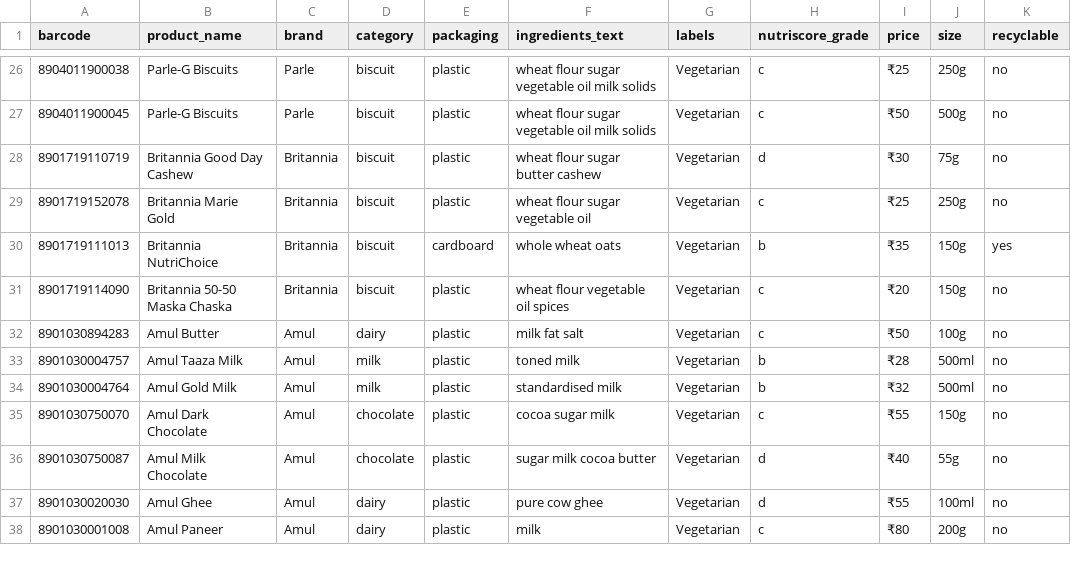
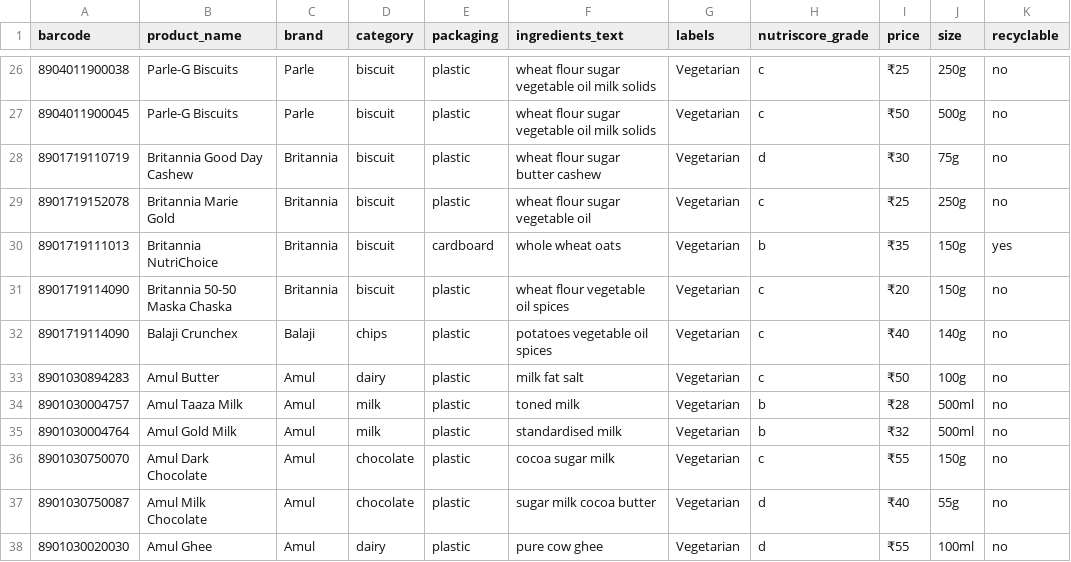
Before and after one commit to Yash49-Xe/sustainable-shopping-backend, a CSV file: indian_products.csv, drawn as a sheet; only a part is shown, gaps mark what is left out; the shorter side is filled out with more unchanged rows.

Commit message:
csv update

```diff
--- a/indian_products.csv
+++ b/indian_products.csv
@@ -31,2 +31,3 @@ barcode,product_name,brand,category,packaging,ingredients_text,labels,nutriscore
 8901719114090,Britannia 50-50 Maska Chaska,Britannia,biscuit,plastic,wheat flour vegetable oil spices,Vegetarian,c,₹20,150g,no
+8901719114090,Balaji Crunchex,Balaji,chips,plastic,potatoes vegetable oil spices,Vegetarian,c,₹40,140g,no
 8901030894283,Amul Butter,Amul,dairy,plastic,milk fat salt,Vegetarian,c,₹50,100g,no
```
